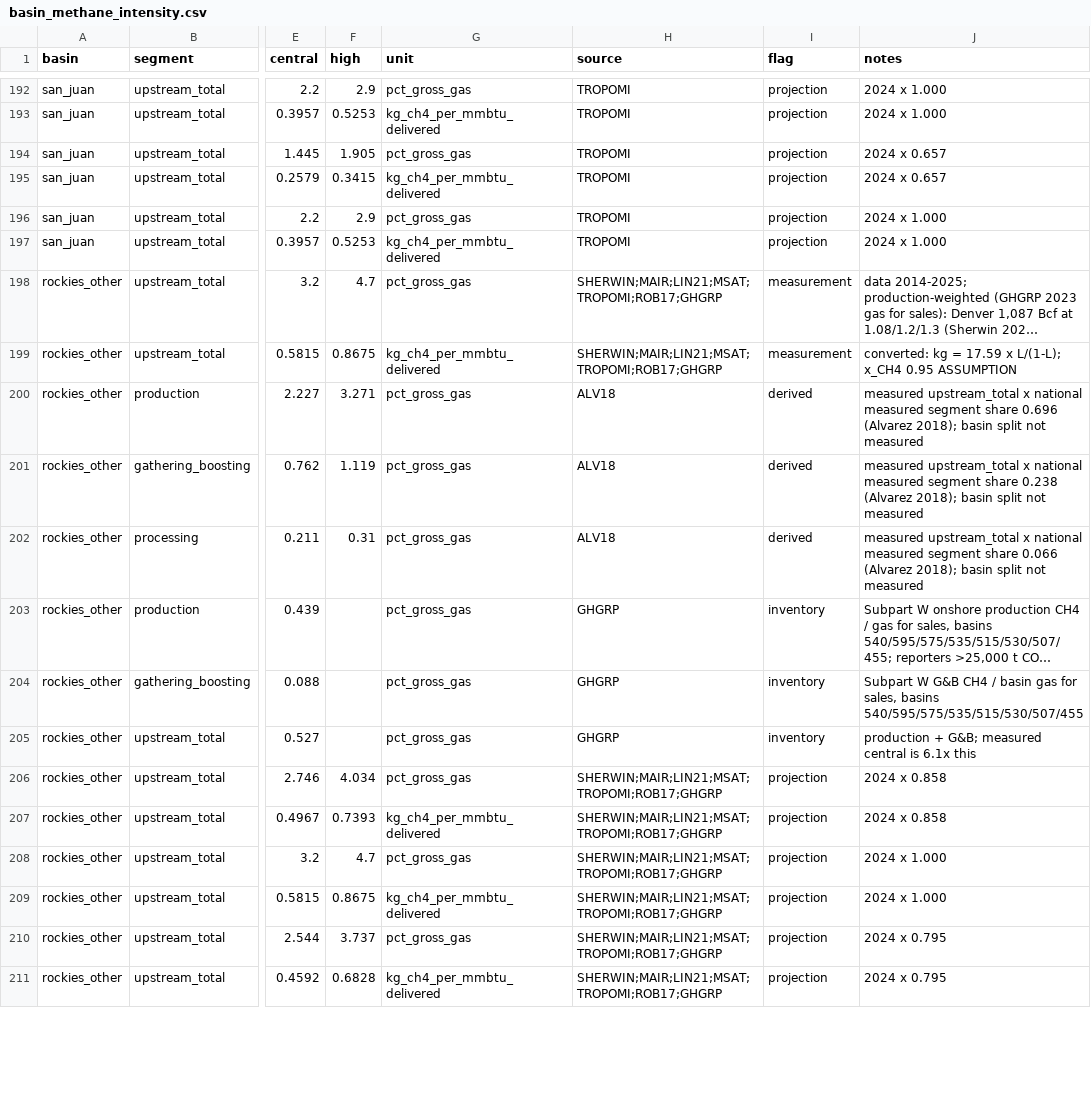
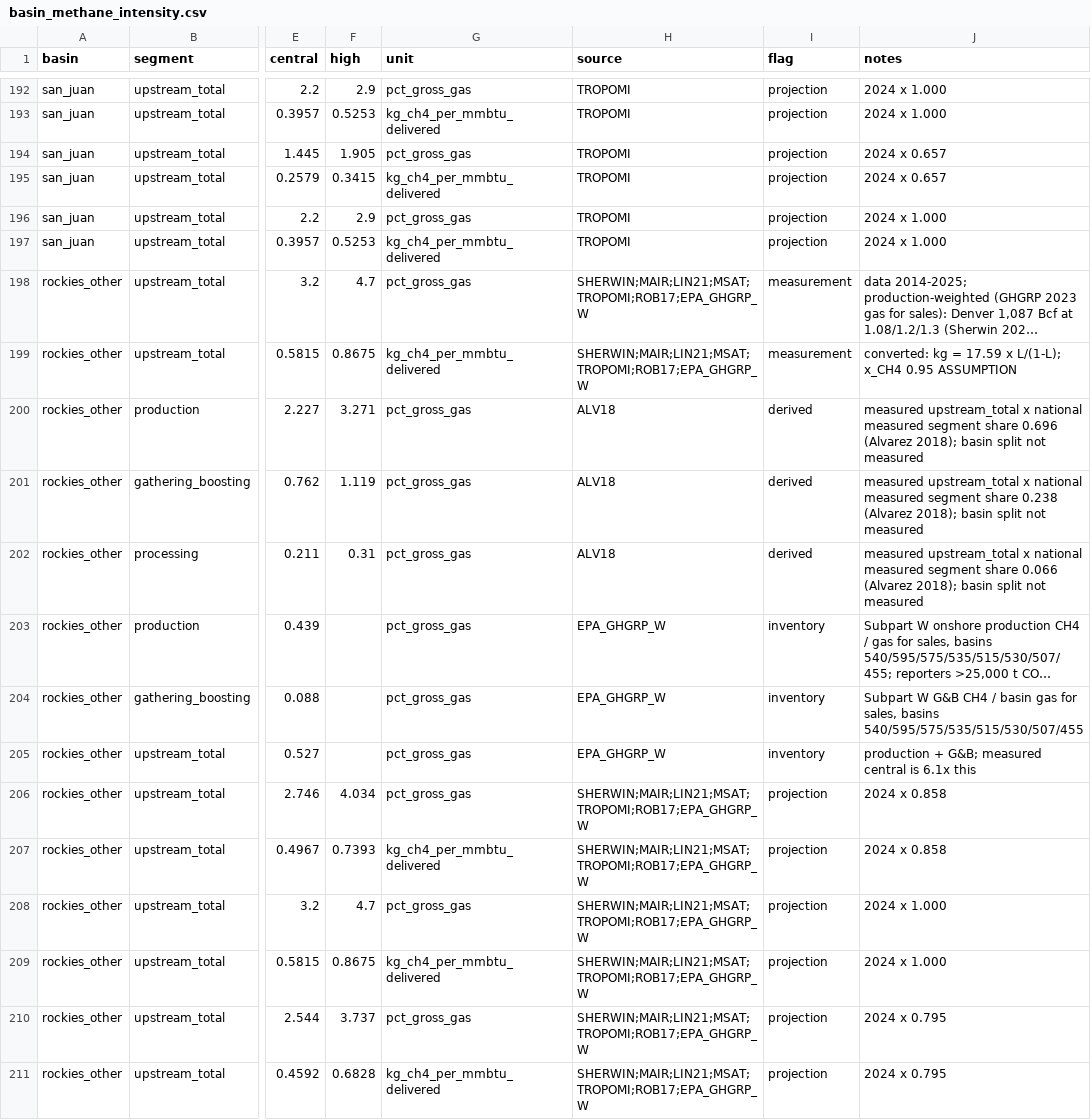
Before and after one commit to TMBrindle/Switch-USA-EDF, a CSV file: gas_network/data/basin_methane_intensity.csv, drawn as a sheet; only a part is shown, gaps mark what is left out; long unchanged cells end in …; the diff covers the shown part only; the diff names each change by its address in the sheet, - before the commit and + after, or states it on an @@ line.

```diff
--- a/gas_network/data/basin_methane_intensity.csv
+++ b/gas_network/data/basin_methane_intensity.csv
-H198:H199 (source): SHERWIN;MAIR;LIN21;MSAT;TROPOMI;ROB17;GHGRP
+H198:H199 (source): SHERWIN;MAIR;LIN21;MSAT;TROPOMI;ROB17;EPA_GHGRP_W
-H203:H205 (source): GHGRP
+H203:H205 (source): EPA_GHGRP_W
-H206:H211 (source): SHERWIN;MAIR;LIN21;MSAT;TROPOMI;ROB17;GHGRP
+H206:H211 (source): SHERWIN;MAIR;LIN21;MSAT;TROPOMI;ROB17;EPA_GHGRP_W
```
Also changed, not shown: 47 edited cells elsewhere in this file, 1 other file.
